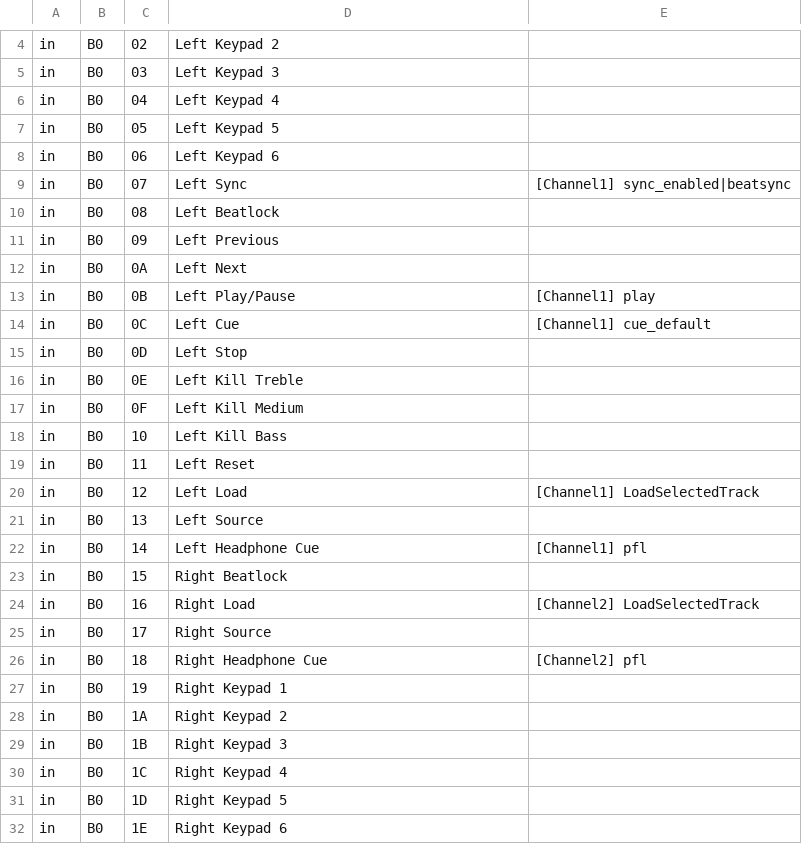
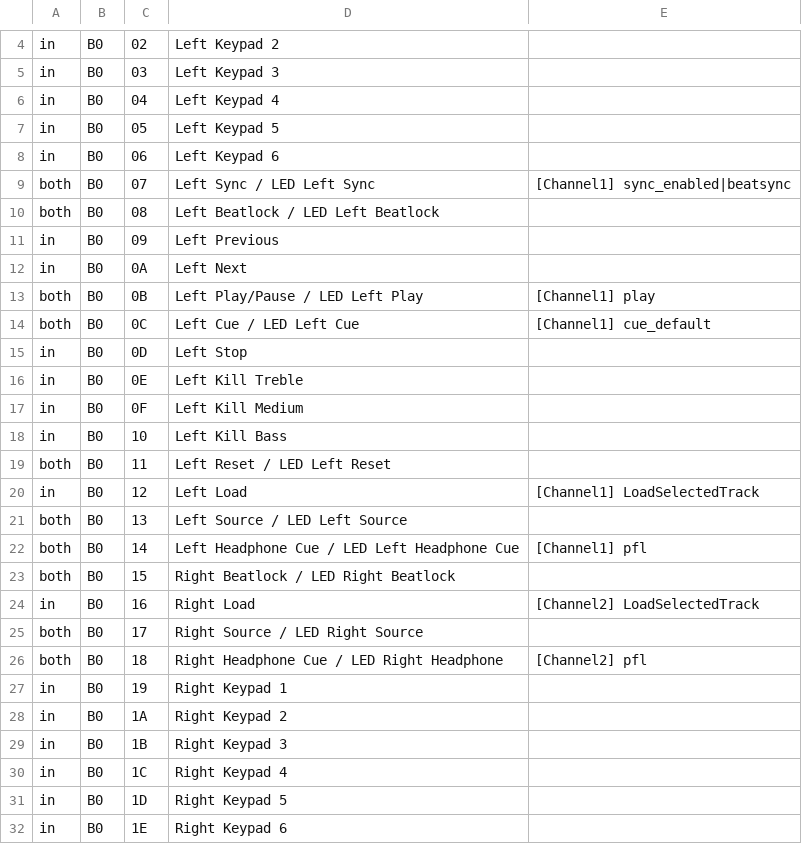
Before and after one commit to zain-merchant/interlude, a TSV file: crates/controller/official/Hercules DJ Console RMX.tsv, drawn as a sheet; only a part is shown, gaps mark what is left out; the diff covers the shown part only.

```diff
--- a/crates/controller/official/Hercules DJ Console RMX.tsv
+++ b/crates/controller/official/Hercules DJ Console RMX.tsv
@@ -8,8 +8,8 @@ in	B0	05	Left Keypad 5
 in	B0	06	Left Keypad 6	
-in	B0	07	Left Sync	[Channel1] sync_enabled|beatsync
-in	B0	08	Left Beatlock	
+both	B0	07	Left Sync / LED Left Sync	[Channel1] sync_enabled|beatsync
+both	B0	08	Left Beatlock / LED Left Beatlock	
 in	B0	09	Left Previous	
 in	B0	0A	Left Next	
-in	B0	0B	Left Play/Pause	[Channel1] play
-in	B0	0C	Left Cue	[Channel1] cue_default
+both	B0	0B	Left Play/Pause / LED Left Play	[Channel1] play
+both	B0	0C	Left Cue / LED Left Cue	[Channel1] cue_default
 in	B0	0D	Left Stop	
@@ -18,10 +18,10 @@ in	B0	0F	Left Kill Medium
 in	B0	10	Left Kill Bass	
-in	B0	11	Left Reset	
+both	B0	11	Left Reset / LED Left Reset	
 in	B0	12	Left Load	[Channel1] LoadSelectedTrack
-in	B0	13	Left Source	
-in	B0	14	Left Headphone Cue	[Channel1] pfl
-in	B0	15	Right Beatlock	
+both	B0	13	Left Source / LED Left Source	
+both	B0	14	Left Headphone Cue / LED Left Headphone Cue	[Channel1] pfl
+both	B0	15	Right Beatlock / LED Right Beatlock	
 in	B0	16	Right Load	[Channel2] LoadSelectedTrack
-in	B0	17	Right Source	
-in	B0	18	Right Headphone Cue	[Channel2] pfl
+both	B0	17	Right Source / LED Right Source	
+both	B0	18	Right Headphone Cue / LED Right Headphone	[Channel2] pfl
 in	B0	19	Right Keypad 1	
```
Also changed, not shown: 29 edited cells elsewhere in this file, crates/controller/official/American Audio VMS4.tsv, crates/controller/official/Pioneer-DDJ-400.tsv, 29 other files.
